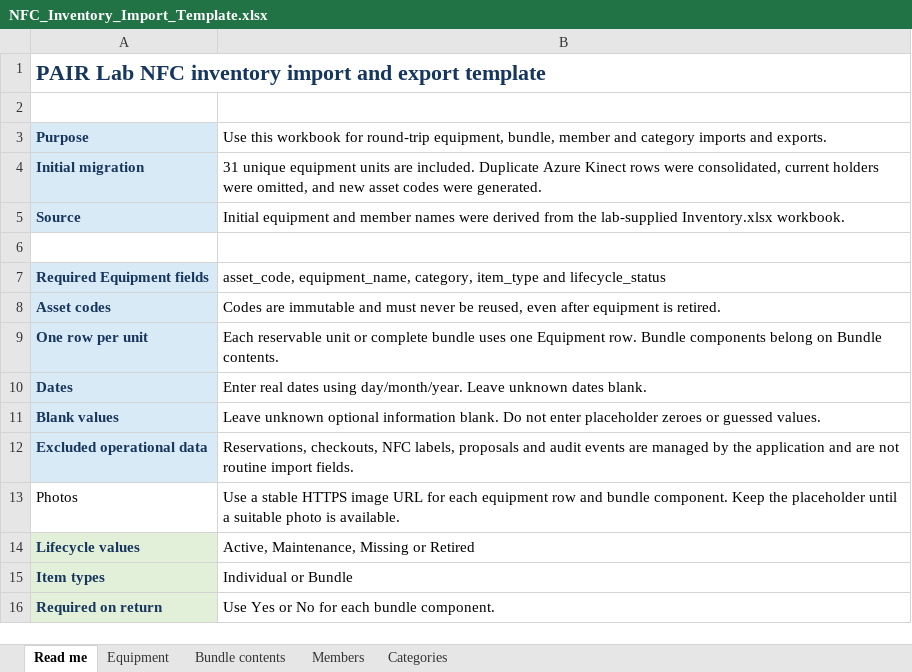
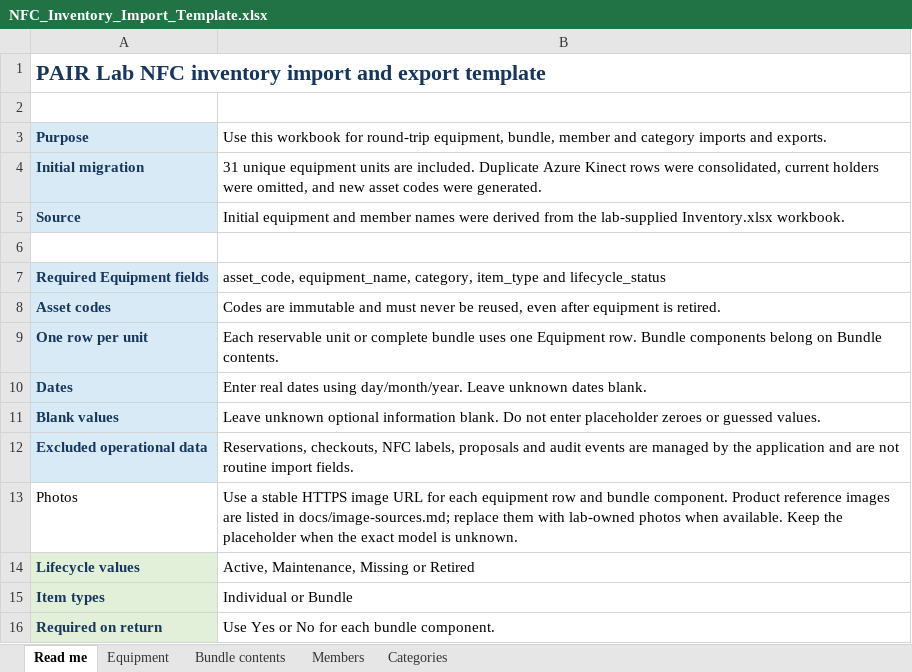
Before and after one commit to PAIR-Lab-Imperial/nfc-inventory, an Excel workbook: data/templates/NFC_Inventory_Import_Template.xlsx, sheet Read me, drawn as a sheet; values as stored, in another font and other column widths than the file's, no borders; the diff names each change by its address in the sheet, - before the commit and + after, or states it on an @@ line.

Commit message:
Fix theme toggle and add equipment photos

```diff
--- a/data/templates/NFC_Inventory_Import_Template.xlsx (sheet Read me)
+++ b/data/templates/NFC_Inventory_Import_Template.xlsx (sheet Read me)
-B13: …bundle component. Keep the placeholder until a suitable photo is available.
+B13: …bundle component. Product reference images are listed in docs/image-sources.md; replace them with lab-owned photos when available. Keep the placeholder when the exact model is unknown.
```
Also changed, not shown: sheet Equipment, sheet Bundle contents, 20 other files.
